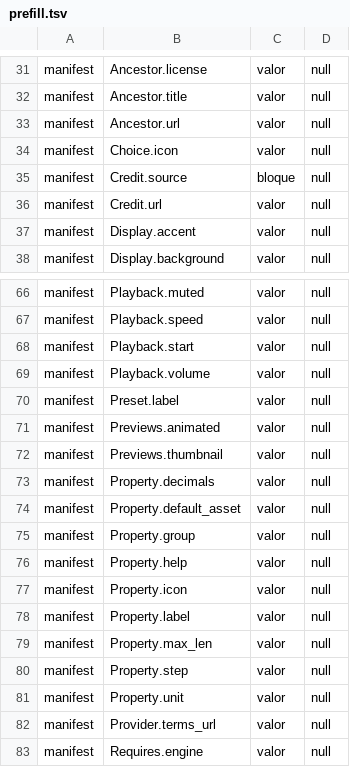
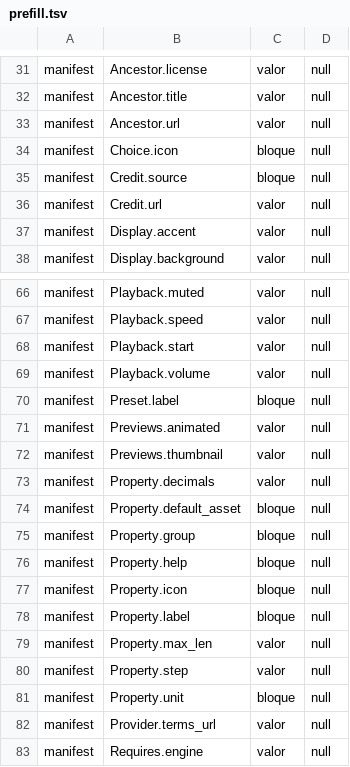
Before and after one commit to reiwand/reiwand, a TSV file: crates/reiwand-format/src/prefill.tsv, drawn as a sheet; only a part is shown, gaps mark what is left out.

Commit message:
feat(core)!: switch part-2 optional blocks to explicit::block
Optional blocks of the manifest, settings, edits, library, export and carry formats may be absent; writers stop emitting null blocks, readers accept absent and null. A class guard compares each table with the declaring source.

```diff
--- a/crates/reiwand-format/src/prefill.tsv
+++ b/crates/reiwand-format/src/prefill.tsv
@@ -33,3 +33,3 @@ manifest	Ancestor.title	valor	null
 manifest	Ancestor.url	valor	null
-manifest	Choice.icon	valor	null
+manifest	Choice.icon	bloque	null
 manifest	Credit.source	bloque	null
@@ -69,3 +69,3 @@ manifest	Playback.start	valor	null
 manifest	Playback.volume	valor	null
-manifest	Preset.label	valor	null
+manifest	Preset.label	bloque	null
 manifest	Previews.animated	valor	null
@@ -73,10 +73,10 @@ manifest	Previews.thumbnail	valor	null
 manifest	Property.decimals	valor	null
-manifest	Property.default_asset	valor	null
-manifest	Property.group	valor	null
-manifest	Property.help	valor	null
-manifest	Property.icon	valor	null
-manifest	Property.label	valor	null
+manifest	Property.default_asset	bloque	null
+manifest	Property.group	bloque	null
+manifest	Property.help	bloque	null
+manifest	Property.icon	bloque	null
+manifest	Property.label	bloque	null
 manifest	Property.max_len	valor	null
 manifest	Property.step	valor	null
-manifest	Property.unit	valor	null
+manifest	Property.unit	bloque	null
 manifest	Provider.terms_url	valor	null
```
Also changed, not shown: 39 other files.
